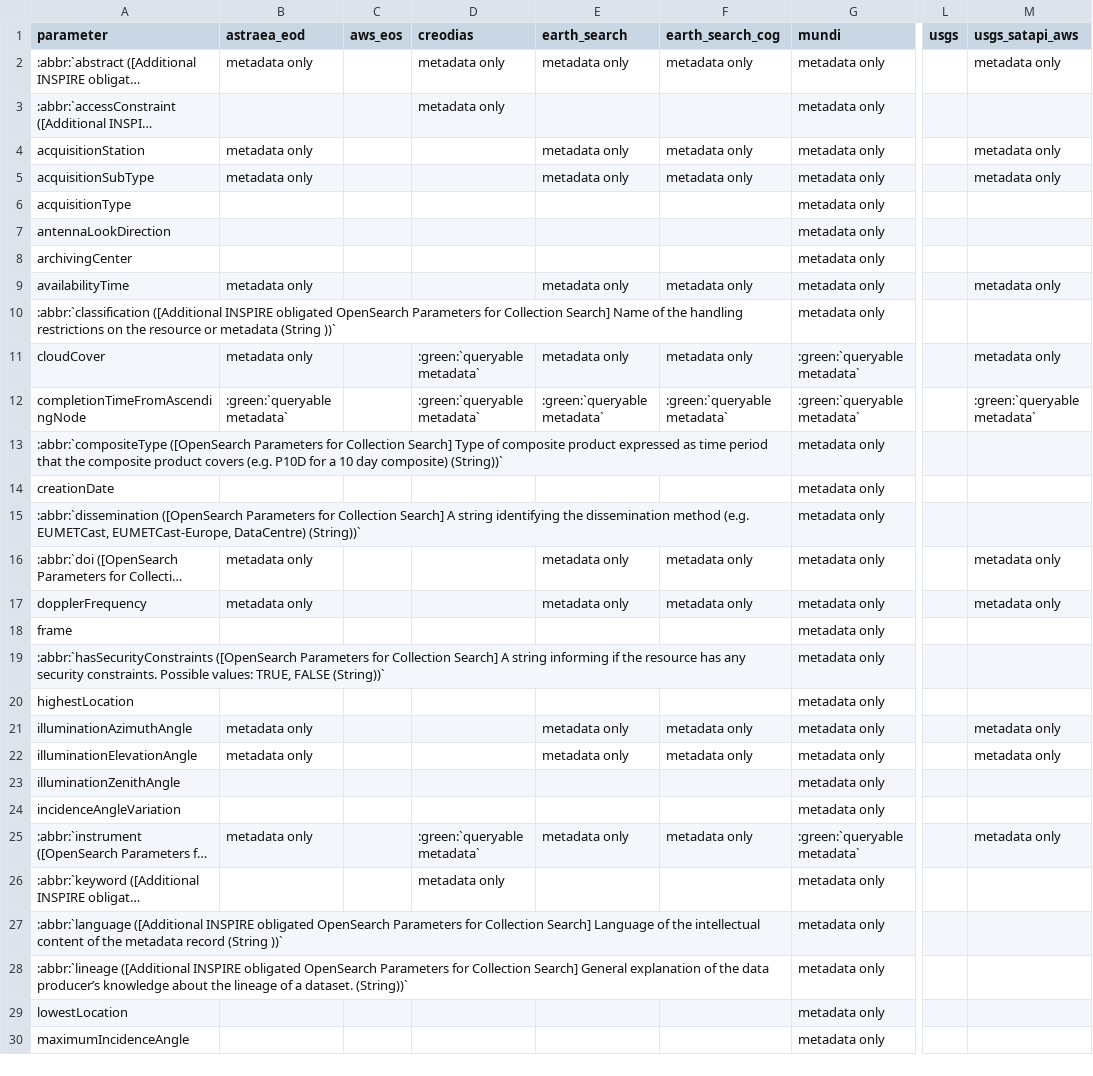
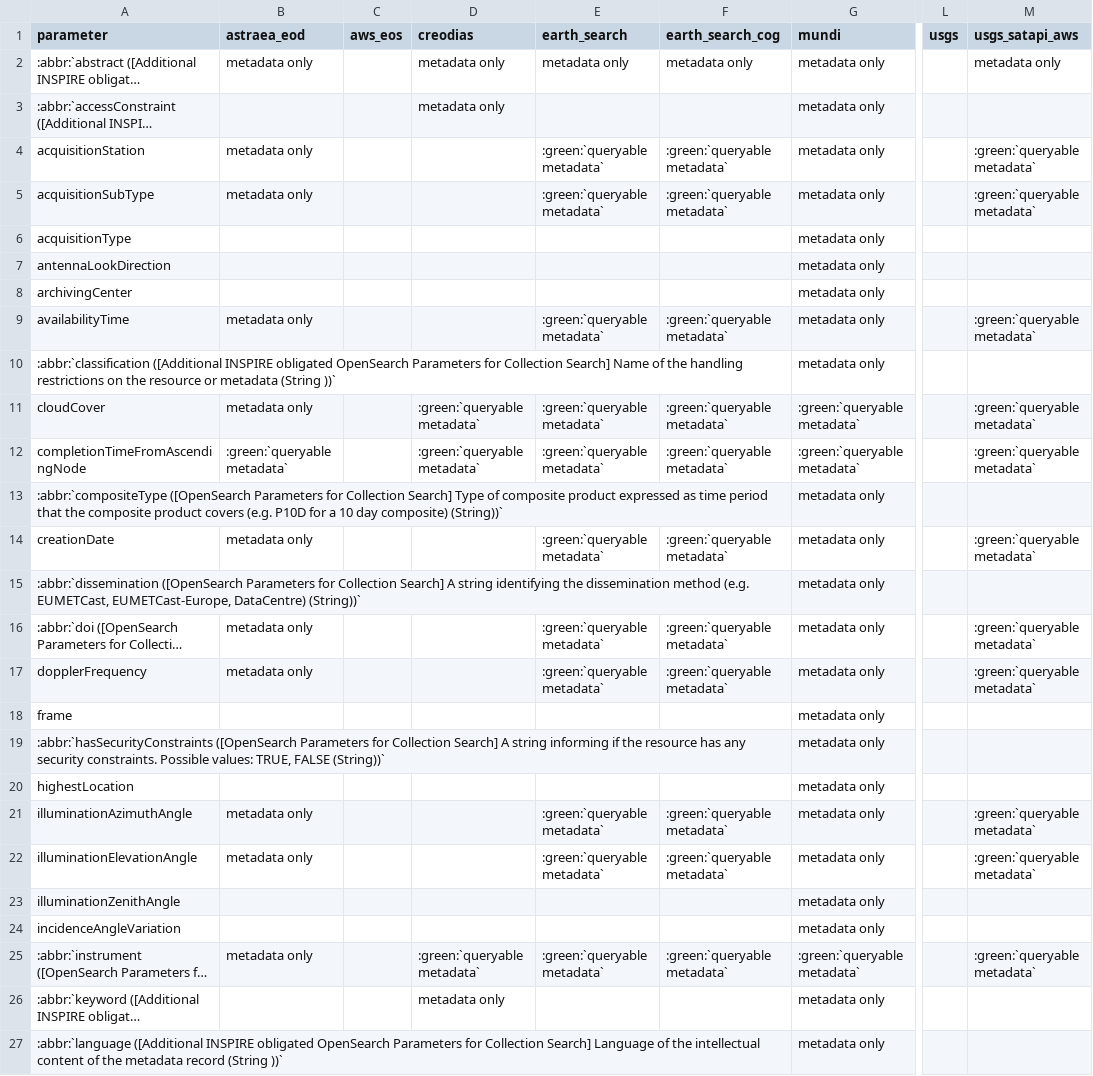
Before and after one commit to CS-SI/eodag, a CSV file: docs/_static/params_mapping_opensearch.csv, drawn as a sheet; only a part is shown, gaps mark what is left out; the shorter side is filled out with more unchanged rows; long unchanged cells end in …; the diff covers the shown part only; the diff names each change by its address in the sheet, - before the commit and + after, or states it on an @@ line.

Commit message:
docs: metadata mapping update

```diff
--- a/docs/_static/params_mapping_opensearch.csv
+++ b/docs/_static/params_mapping_opensearch.csv
-E4:E5 (earth_search): metadata only
+E4:E5 (earth_search): :green:`queryable metadata`
-F4:F5 (earth_search_cog): metadata only
+F4:F5 (earth_search_cog): :green:`queryable metadata`
-M4:M5 (usgs_satapi_aws): metadata only
+M4:M5 (usgs_satapi_aws): :green:`queryable metadata`
-E9 (earth_search): metadata only
+E9 (earth_search): :green:`queryable metadata`
-F9 (earth_search_cog): metadata only
+F9 (earth_search_cog): :green:`queryable metadata`
-M9 (usgs_satapi_aws): metadata only
+M9 (usgs_satapi_aws): :green:`queryable metadata`
-E11 (earth_search): metadata only
+E11 (earth_search): :green:`queryable metadata`
-F11 (earth_search_cog): metadata only
+F11 (earth_search_cog): :green:`queryable metadata`
-M11 (usgs_satapi_aws): metadata only
+M11 (usgs_satapi_aws): :green:`queryable metadata`
-B14 (astraea_eod): (empty)
+B14 (astraea_eod): metadata only
-E14 (earth_search): (empty)
+E14 (earth_search): :green:`queryable metadata`
-F14 (earth_search_cog): (empty)
+F14 (earth_search_cog): :green:`queryable metadata`
-M14 (usgs_satapi_aws): (empty)
+M14 (usgs_satapi_aws): :green:`queryable metadata`
-E16:E17 (earth_search): metadata only
+E16:E17 (earth_search): :green:`queryable metadata`
-F16:F17 (earth_search_cog): metadata only
+F16:F17 (earth_search_cog): :green:`queryable metadata`
-M16:M17 (usgs_satapi_aws): metadata only
+M16:M17 (usgs_satapi_aws): :green:`queryable metadata`
-E21:E22 (earth_search): metadata only
+E21:E22 (earth_search): :green:`queryable metadata`
-F21:F22 (earth_search_cog): metadata only
+F21:F22 (earth_search_cog): :green:`queryable metadata`
-M21:M22 (usgs_satapi_aws): metadata only
+M21:M22 (usgs_satapi_aws): :green:`queryable metadata`
-E25 (earth_search): metadata only
+E25 (earth_search): :green:`queryable metadata`
-F25 (earth_search_cog): metadata only
+F25 (earth_search_cog): :green:`queryable metadata`
-M25 (usgs_satapi_aws): metadata only
+M25 (usgs_satapi_aws): :green:`queryable metadata`
```
Also changed, not shown: 34 edited cells elsewhere in this file, docs/_static/params_mapping_extra.csv.
